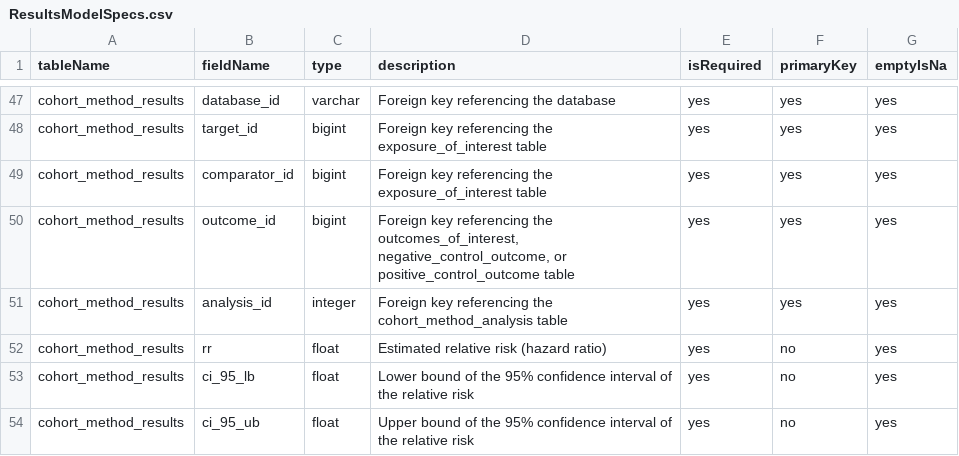
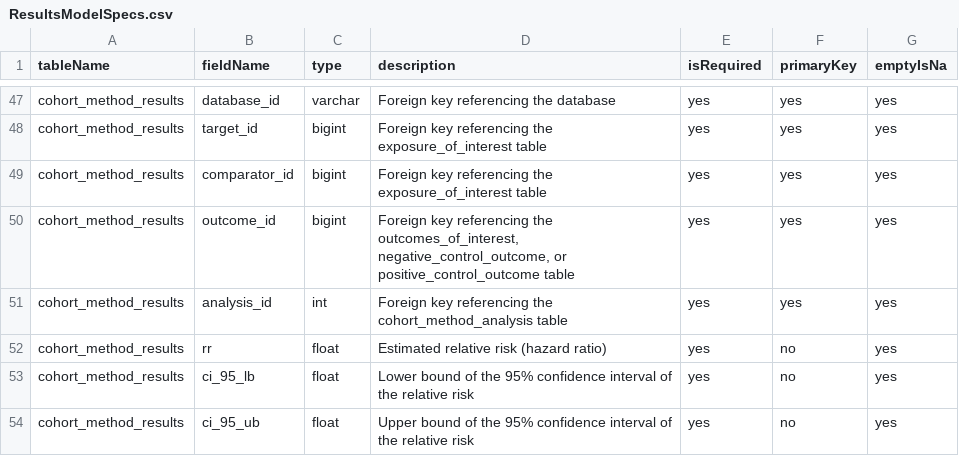
Before and after one commit to ohdsi-studies/LegendT2dm, a CSV file: inst/settings/ResultsModelSpecs.csv, drawn as a sheet; only a part is shown, gaps mark what is left out; the diff covers the shown part only.

```diff
--- a/inst/settings/ResultsModelSpecs.csv
+++ b/inst/settings/ResultsModelSpecs.csv
@@ -50,3 +50,3 @@ cohort_method_results,comparator_id,bigint,"Foreign key referencing the exposure
 cohort_method_results,outcome_id,bigint,"Foreign key referencing the outcomes_of_interest, negative_control_outcome, or positive_control_outcome table",yes,yes,yes
-cohort_method_results,analysis_id,integer,"Foreign key referencing the cohort_method_analysis table",yes,yes,yes
+cohort_method_results,analysis_id,int,"Foreign key referencing the cohort_method_analysis table",yes,yes,yes
 cohort_method_results,rr,float,"Estimated relative risk (hazard ratio)",yes,no,yes
```
Also changed, not shown: 33 edited cells elsewhere in this file.
